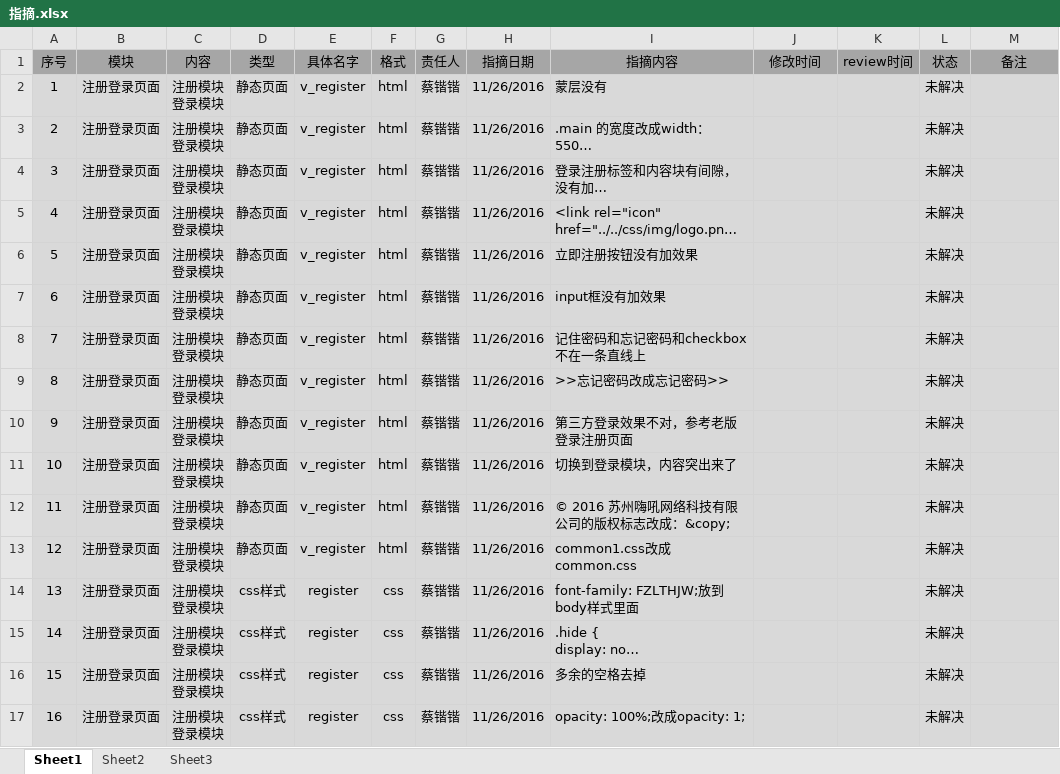
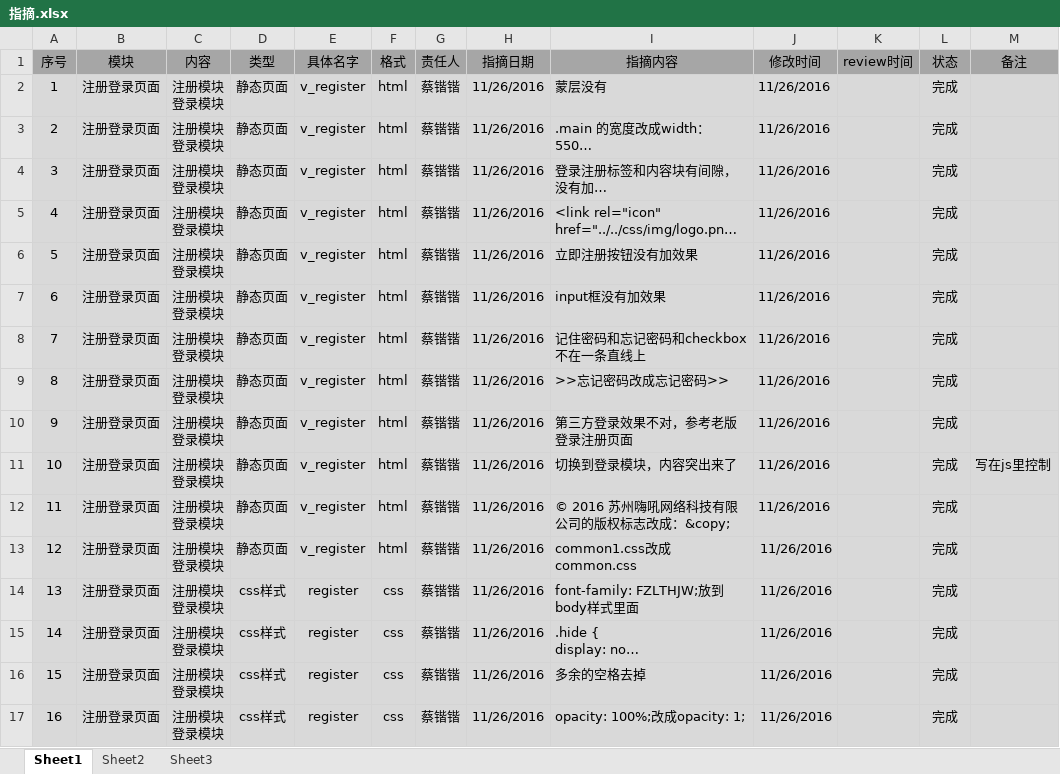
Before and after one commit to HeeyHomeIT/Heigh-ho_Network, an Excel workbook: doc/web/指摘.xlsx, sheet Sheet1, drawn as a sheet; long unchanged cells end in …; values as stored, in another font and other column widths than the file's, no borders; the diff names each change by its address in the sheet, - before the commit and + after, or states it on an @@ line.

```diff
--- a/doc/web/指摘.xlsx (sheet Sheet1)
+++ b/doc/web/指摘.xlsx (sheet Sheet1)
-J2:J17 (修改时间): (empty)
+J2:J17 (修改时间): 11/26/2016
-L2:L17 (状态): 未解决
+L2:L17 (状态): 完成
-M11 (备注): (empty)
+M11 (备注): 写在js里控制
```
Also changed, not shown: 3 other files.
